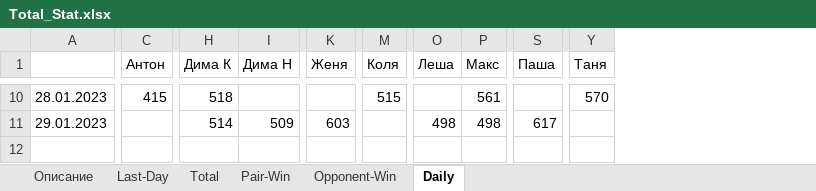
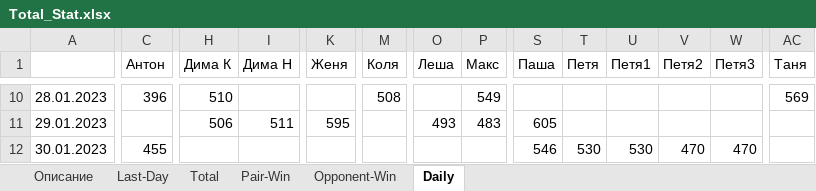
Before and after one commit to NovozhilovDmitriy/Badminton_Game, an Excel workbook: Total_Stat.xlsx, sheet Daily, drawn as a sheet; only a part is shown, gaps mark what is left out; values as stored, in another font and other column widths than the file's, no borders; charts and pictures not drawn; addresses are those after the commit; rows hold the shown columns only; the diff covers the shown part only; the diff names each change by its address in the sheet, - before the commit and + after, or states it on an @@ line.

```diff
--- a/Total_Stat.xlsx (sheet Daily)
+++ b/Total_Stat.xlsx (sheet Daily)
+column T (Петя), empty
+column U (Петя1), empty
+column V (Петя2), empty
+column W (Петя3), empty
-C10 (Антон): 415
+C10 (Антон): 396
-H10 (Дима К): 518
+H10 (Дима К): 510
-M10 (Коля): 515
+M10 (Коля): 508
-P10 (Макс): 561
+P10 (Макс): 549
-AC10 (Таня): 570
+AC10 (Таня): 569
-H11 (Дима К): 514
+H11 (Дима К): 506
-I11 (Дима Н): 509
+I11 (Дима Н): 511
-K11 (Женя): 603
+K11 (Женя): 595
-O11 (Леша): 498
+O11 (Леша): 493
-P11 (Макс): 498
+P11 (Макс): 483
-S11 (Паша): 617
+S11 (Паша): 605
+row 12: 30.01.2023 | 455 |  |  |  |  |  |  | 546 | 530 | 530 | 470 | 470
```
Also changed, not shown: 84 edited cells elsewhere in this sheet, sheet Total, sheet Opponent-Win, sheet Pair-Win, sheet Last-Day, charts or pictures, 2Расстановки.xlsx, 3 other files.
